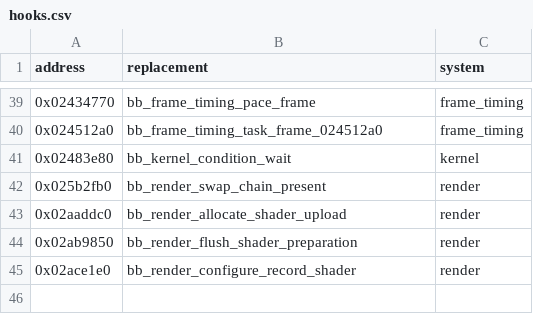
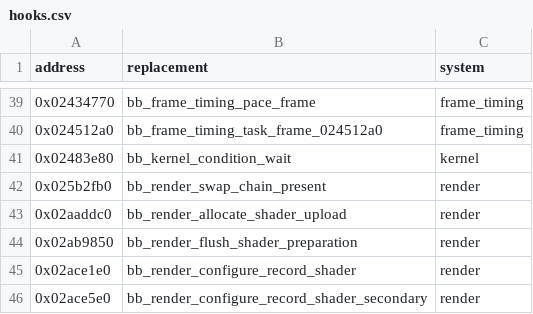
Before and after one commit to evill33t/Paleblood, a CSV file: game/hooks.csv, drawn as a sheet; only a part is shown, gaps mark what is left out; the diff names each change by its address in the sheet, - before the commit and + after, or states it on an @@ line.

```diff
--- a/game/hooks.csv
+++ b/game/hooks.csv
+row 46: 0x02ace5e0 | bb_render_configure_record_shader_secondary | render
```
Also changed, not shown: symbols/functions.csv, 4 other files.
